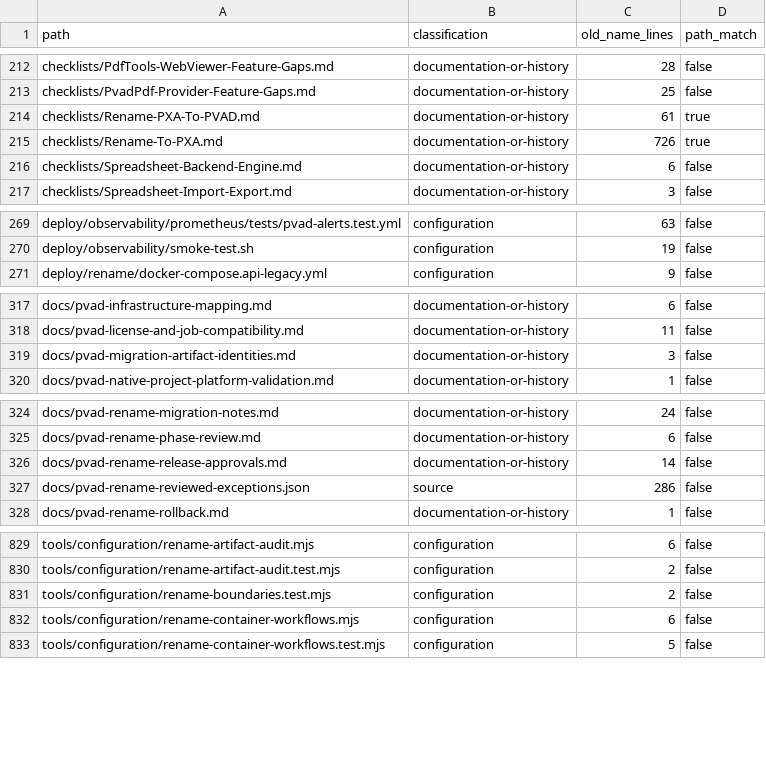
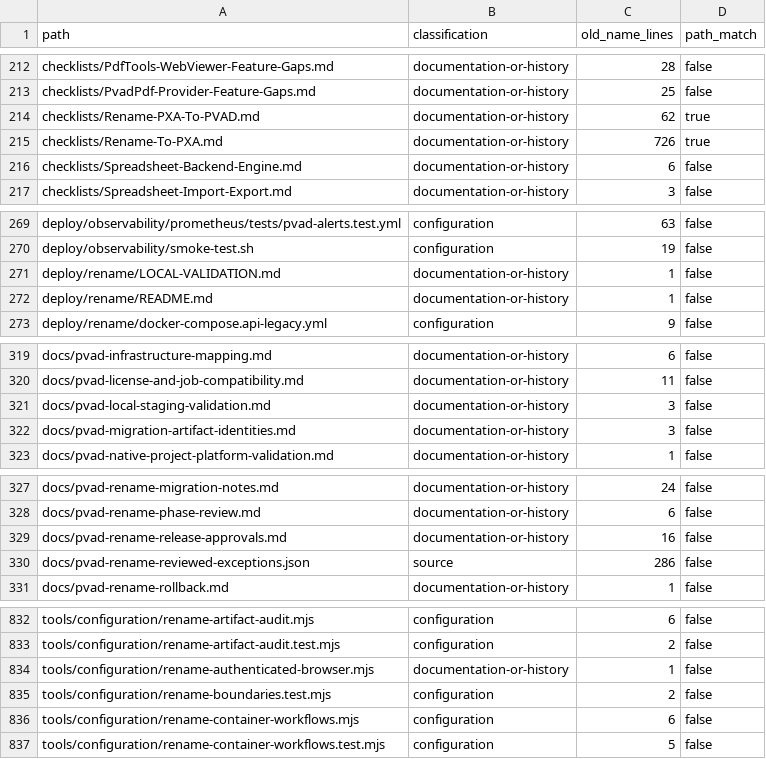
Before and after one commit to silentdevcore/Canvas, a TSV file: checklists/PVAD.Rename-Inventory-Current.tsv, drawn as a sheet; only a part is shown, gaps mark what is left out.

Commit message:
Fix Account proxy routes and validate local staging recovery

```diff
--- a/checklists/PVAD.Rename-Inventory-Current.tsv
+++ b/checklists/PVAD.Rename-Inventory-Current.tsv
@@ -213,3 +213,3 @@ checklists/PdfTools-WebViewer-Feature-Gaps.md	documentation-or-history	28	false
 checklists/PvadPdf-Provider-Feature-Gaps.md	documentation-or-history	25	false
-checklists/Rename-PXA-To-PVAD.md	documentation-or-history	61	true
+checklists/Rename-PXA-To-PVAD.md	documentation-or-history	62	true
 checklists/Rename-To-PXA.md	documentation-or-history	726	true
@@ -270,2 +270,4 @@ deploy/observability/prometheus/tests/pvad-alerts.test.yml	configuration	63	fals
 deploy/observability/smoke-test.sh	configuration	19	false
+deploy/rename/LOCAL-VALIDATION.md	documentation-or-history	1	false
+deploy/rename/README.md	documentation-or-history	1	false
 deploy/rename/docker-compose.api-legacy.yml	configuration	9	false
@@ -318,2 +320,3 @@ docs/pvad-infrastructure-mapping.md	documentation-or-history	6	false
 docs/pvad-license-and-job-compatibility.md	documentation-or-history	11	false
+docs/pvad-local-staging-validation.md	documentation-or-history	3	false
 docs/pvad-migration-artifact-identities.md	documentation-or-history	3	false
@@ -325,3 +328,3 @@ docs/pvad-rename-migration-notes.md	documentation-or-history	24	false
 docs/pvad-rename-phase-review.md	documentation-or-history	6	false
-docs/pvad-rename-release-approvals.md	documentation-or-history	14	false
+docs/pvad-rename-release-approvals.md	documentation-or-history	16	false
 docs/pvad-rename-reviewed-exceptions.json	source	286	false
@@ -830,2 +833,3 @@ tools/configuration/rename-artifact-audit.mjs	configuration	6	false
 tools/configuration/rename-artifact-audit.test.mjs	configuration	2	false
+tools/configuration/rename-authenticated-browser.mjs	documentation-or-history	1	false
 tools/configuration/rename-boundaries.test.mjs	configuration	2	false
```
Also changed, not shown: 11 other files.
